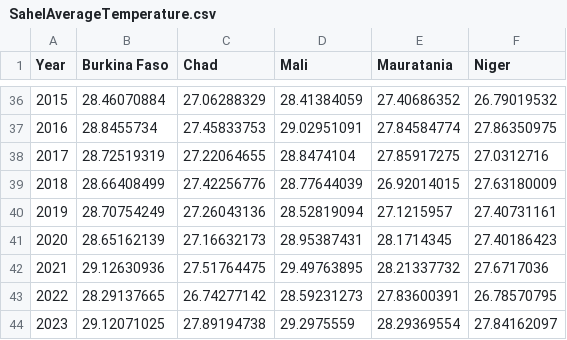
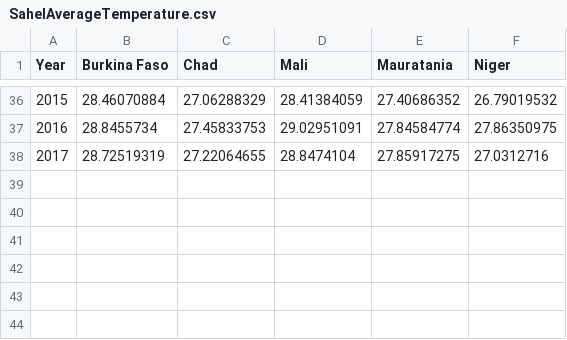
Before and after one commit to ssomani10/Sahel, a CSV file: SahelAverageTemperature.csv, drawn as a sheet; only a part is shown, gaps mark what is left out; the diff names each change by its address in the sheet, - before the commit and + after, or states it on an @@ line.

Commit message:
Update SahelAverageTemperature.csv

```diff
--- a/SahelAverageTemperature.csv
+++ b/SahelAverageTemperature.csv
-row 39: 2018 | 28.66408499 | 27.42256776 | 28.77644039 | 26.92014015 | 27.63180009
-row 40: 2019 | 28.70754249 | 27.26043136 | 28.52819094 | 27.1215957 | 27.40731161
-row 41: 2020 | 28.65162139 | 27.16632173 | 28.95387431 | 28.1714345 | 27.40186423
-row 42: 2021 | 29.12630936 | 27.51764475 | 29.49763895 | 28.21337732 | 27.6717036
-row 43: 2022 | 28.29137665 | 26.74277142 | 28.59231273 | 27.83600391 | 26.78570795
-row 44: 2023 | 29.12071025 | 27.89194738 | 29.2975559 | 28.29369554 | 27.84162097
```
